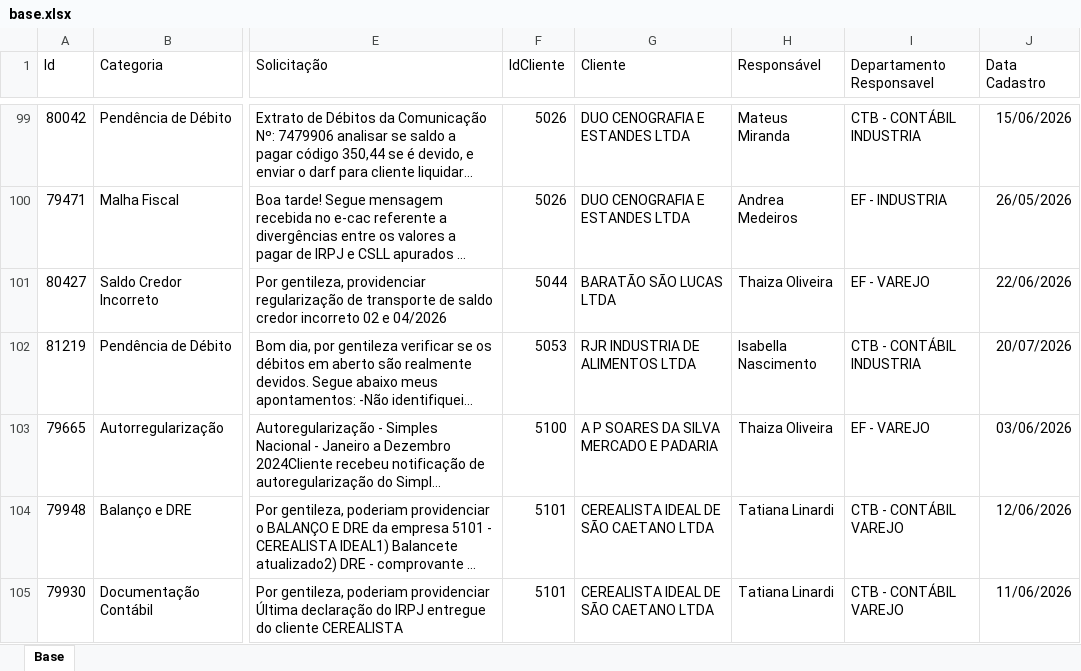
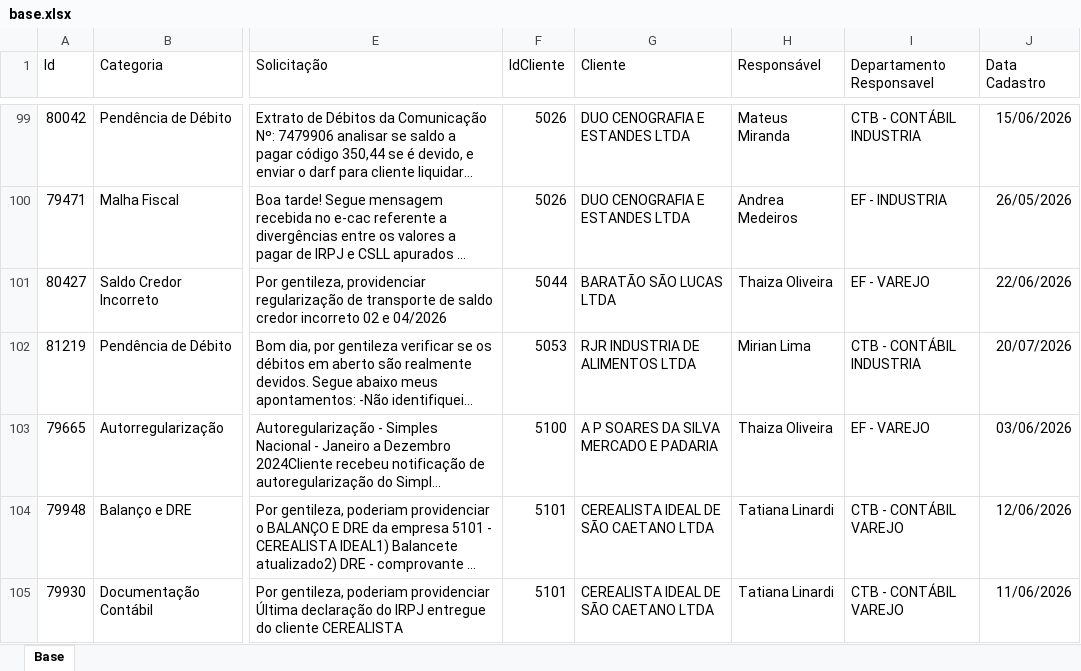
Before and after one commit to Controladoria-MG/Portal-dos-chamados, an Excel workbook: data/base.xlsx, sheet Base, drawn as a sheet; only a part is shown, gaps mark what is left out; long unchanged cells end in …; values as stored, in another font and other column widths than the file's, no borders; table styles not drawn; the diff covers the shown part only; the diff names each change by its address in the sheet, - before the commit and + after, or states it on an @@ line.

Commit message:
data: atualização base chamados 22-07-26 1134

```diff
--- a/data/base.xlsx (sheet Base)
+++ b/data/base.xlsx (sheet Base)
-H102 (Responsável): Isabella Nascimento
+H102 (Responsável): Mirian Lima
```
Also changed, not shown: 2 added rows, 3 removed rows, 7 moved rows and 41 edited cells elsewhere in this sheet, 10 other files.
